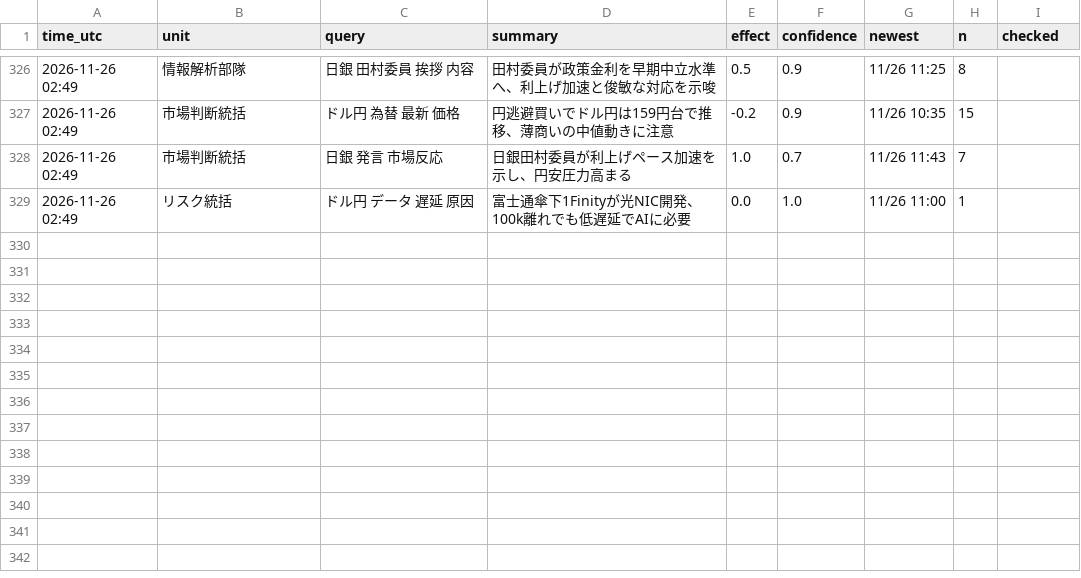
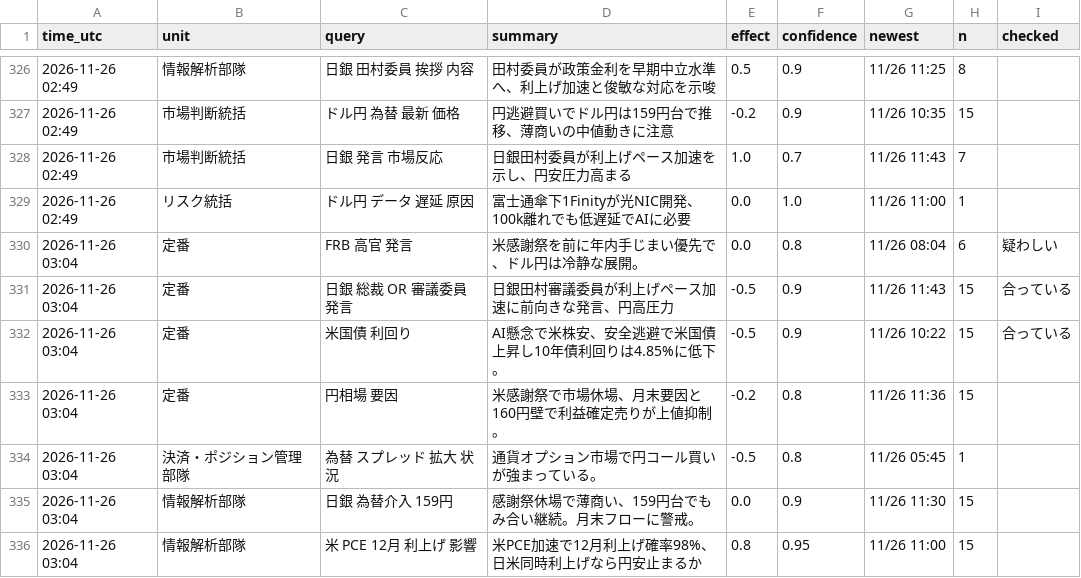
Before and after one commit to ke104-debug/fx-, a CSV file: journal/research.csv, drawn as a sheet; only a part is shown, gaps mark what is left out.

```diff
--- a/journal/research.csv
+++ b/journal/research.csv
@@ -329 +329,8 @@ time_utc,unit,query,summary,effect,confidence,newest,n,checked
 2026-11-26 02:49,リスク統括,ドル円 データ 遅延 原因,富士通傘下1Finityが光NIC開発、100k離れでも低遅延でAIに必要,0.0,1.0,11/26 11:00,1,
+2026-11-26 03:04,定番,FRB 高官 発言,米感謝祭を前に年内手じまい優先で、ドル円は冷静な展開。,0.0,0.8,11/26 08:04,6,疑わしい
+2026-11-26 03:04,定番,日銀 総裁 OR 審議委員 発言,日銀田村審議委員が利上げペース加速に前向きな発言、円高圧力,-0.5,0.9,11/26 11:43,15,合っている
+2026-11-26 03:04,定番,米国債 利回り,AI懸念で米株安、安全逃避で米国債上昇し10年債利回りは4.85%に低下。,-0.5,0.9,11/26 10:22,15,合っている
+2026-11-26 03:04,定番,円相場 要因,米感謝祭で市場休場、月末要因と160円壁で利益確定売りが上値抑制。,-0.2,0.8,11/26 11:36,15,
+2026-11-26 03:04,決済・ポジション管理部隊,為替 スプレッド 拡大 状況,通貨オプション市場で円コール買いが強まっている。,-0.5,0.8,11/26 05:45,1,
+2026-11-26 03:04,情報解析部隊,日銀 為替介入 159円,感謝祭休場で薄商い、159円台でもみ合い継続。月末フローに警戒。,0.0,0.9,11/26 11:30,15,
+2026-11-26 03:04,情報解析部隊,米 PCE 12月 利上げ 影響,米PCE加速で12月利上げ確率98%、日米同時利上げなら円安止まるか,0.8,0.95,11/26 11:00,15,
```
Also changed, not shown: journal/gemini_usage.csv, journal/org.csv.
